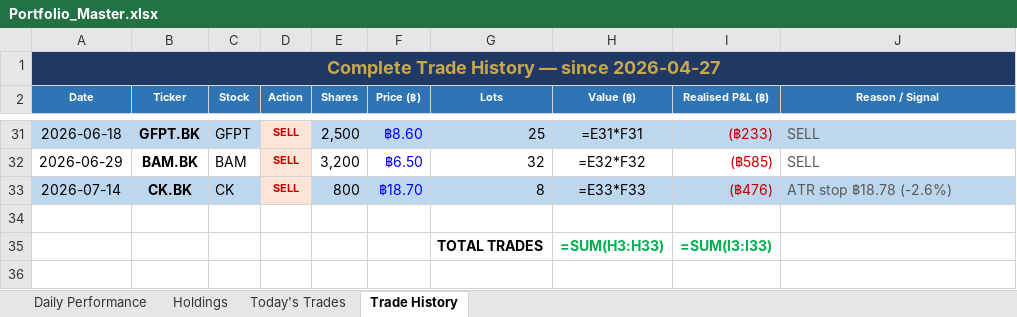
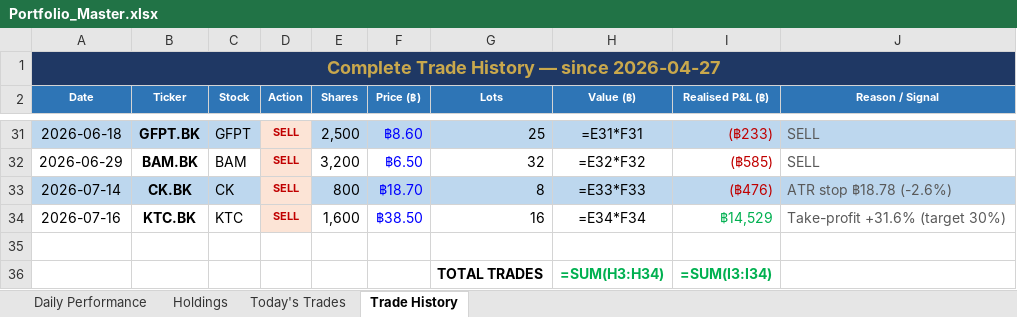
Before and after one commit to PP8825/thai-set-trading, an Excel workbook: Portfolio_Reports/Portfolio_Master.xlsx, sheet Trade History, drawn as a sheet; only a part is shown, gaps mark what is left out; values as stored, in another font and other column widths than the file's, no borders; formulas without a stored value are shown as written; addresses are those after the commit; the diff names each change by its address in the sheet, - before the commit and + after, or states it on an @@ line.

```diff
--- a/Portfolio_Reports/Portfolio_Master.xlsx (sheet Trade History)
+++ b/Portfolio_Reports/Portfolio_Master.xlsx (sheet Trade History)
+row 34: 2026-07-16 | KTC.BK | KTC | SELL | 1,600 | ฿38.50 | 16 | =E34*F34 | ฿14,529 | Take-profit +31.6% (target 30%)
-H36 (Value (฿)): =SUM(H3:H33)
+H36 (Value (฿)): =SUM(H3:H34)
-I36 (Realised P&L (฿)): =SUM(I3:I33)
+I36 (Realised P&L (฿)): =SUM(I3:I34)
```
Also changed, not shown: sheet Holdings, sheet Daily Performance, sheet Today's Trades, 1 other file.
